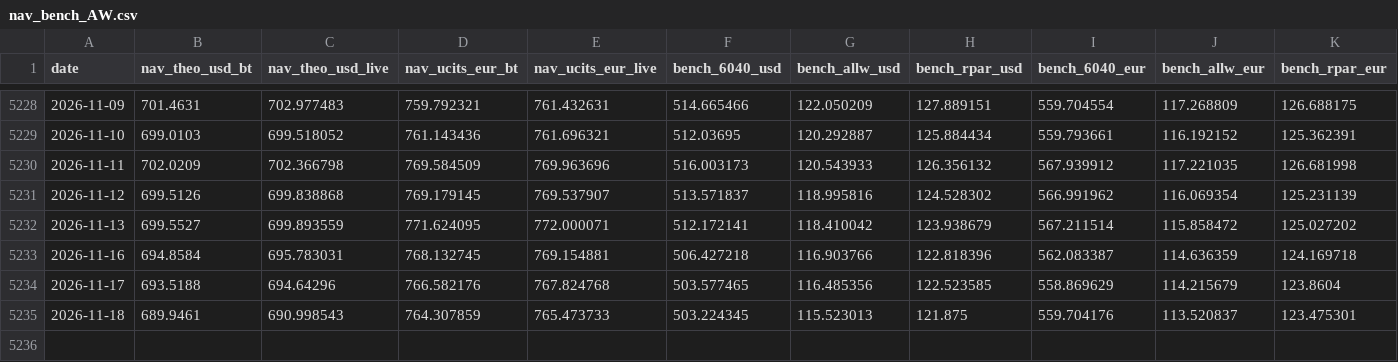
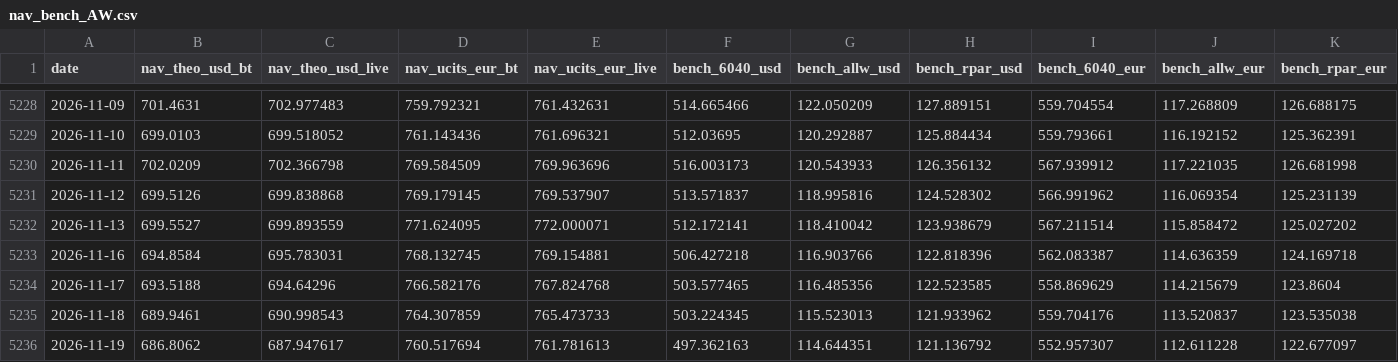
Before and after one commit to assetcontrolpro-ai/ACP-Fund-NAV, a CSV file: nav_bench_AW.csv, drawn as a sheet; only a part is shown, gaps mark what is left out.

Commit message:
AW daily 2026-11-20 05:02Z

```diff
--- a/nav_bench_AW.csv
+++ b/nav_bench_AW.csv
@@ -5234,2 +5234,3 @@ date,nav_theo_usd_bt,nav_theo_usd_live,nav_ucits_eur_bt,nav_ucits_eur_live,bench
 2026-11-17,693.5188,694.64296,766.582176,767.824768,503.577465,116.485356,122.523585,558.869629,114.215679,123.8604
-2026-11-18,689.9461,690.998543,764.307859,765.473733,503.224345,115.523013,121.875,559.704176,113.520837,123.475301
+2026-11-18,689.9461,690.998543,764.307859,765.473733,503.224345,115.523013,121.933962,559.704176,113.520837,123.535038
+2026-11-19,686.8062,687.947617,760.517694,761.781613,497.362163,114.644351,121.136792,552.957307,112.611228,122.677097
```
